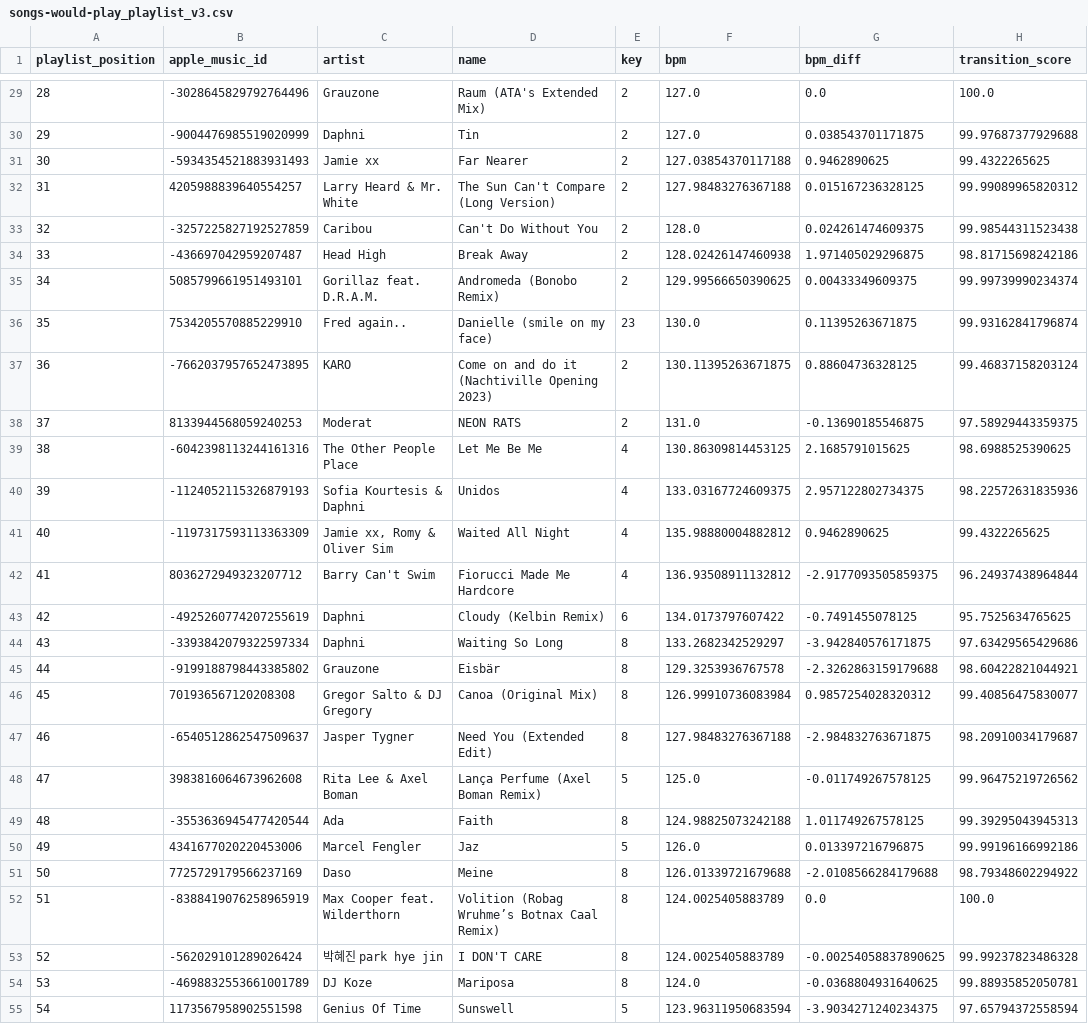
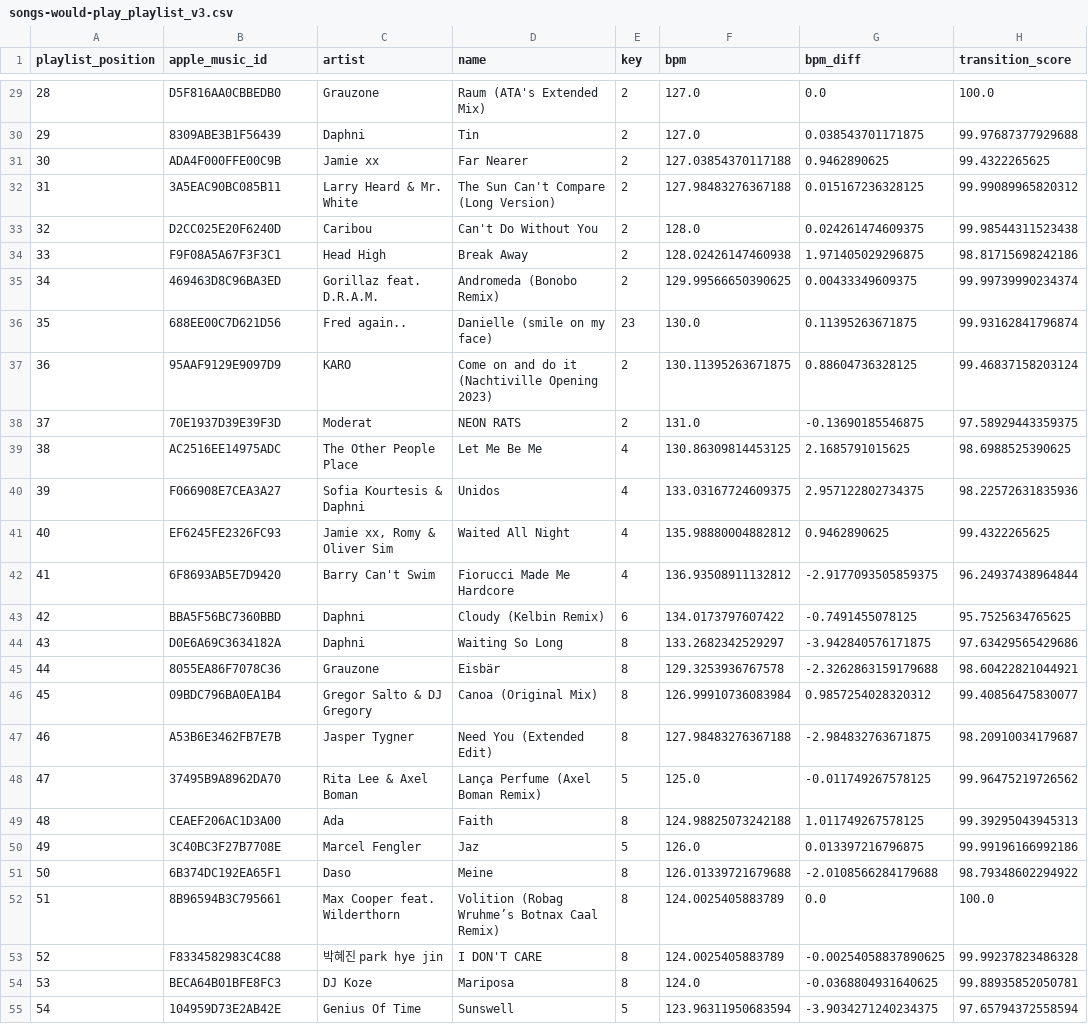
Before and after one commit to ArloL/music-stuff, a CSV file: songs-would-play_playlist_v3.csv, drawn as a sheet; only a part is shown, gaps mark what is left out; the diff covers the shown part only; the diff names each change by its address in the sheet, - before the commit and + after, or states it on an @@ line.

```diff
--- a/songs-would-play_playlist_v3.csv
+++ b/songs-would-play_playlist_v3.csv
-B29 (apple_music_id): -3028645829792764496
+B29 (apple_music_id): D5F816AA0CBBEDB0
-B30 (apple_music_id): -9004476985519020999
+B30 (apple_music_id): 8309ABE3B1F56439
-B31 (apple_music_id): -5934354521883931493
+B31 (apple_music_id): ADA4F000FFE00C9B
-B32 (apple_music_id): 4205988839640554257
+B32 (apple_music_id): 3A5EAC90BC085B11
-B33 (apple_music_id): -3257225827192527859
+B33 (apple_music_id): D2CC025E20F6240D
-B34 (apple_music_id): -436697042959207487
+B34 (apple_music_id): F9F08A5A67F3F3C1
-B35 (apple_music_id): 5085799661951493101
+B35 (apple_music_id): 469463D8C96BA3ED
-B36 (apple_music_id): 7534205570885229910
+B36 (apple_music_id): 688EE00C7D621D56
-B37 (apple_music_id): -7662037957652473895
+B37 (apple_music_id): 95AAF9129E9097D9
-B38 (apple_music_id): 8133944568059240253
+B38 (apple_music_id): 70E1937D39E39F3D
-B39 (apple_music_id): -6042398113244161316
+B39 (apple_music_id): AC2516EE14975ADC
-B40 (apple_music_id): -1124052115326879193
+B40 (apple_music_id): F066908E7CEA3A27
-B41 (apple_music_id): -1197317593113363309
+B41 (apple_music_id): EF6245FE2326FC93
-B42 (apple_music_id): 8036272949323207712
+B42 (apple_music_id): 6F8693AB5E7D9420
-B43 (apple_music_id): -4925260774207255619
+B43 (apple_music_id): BBA5F56BC7360BBD
-B44 (apple_music_id): -3393842079322597334
+B44 (apple_music_id): D0E6A69C3634182A
-B45 (apple_music_id): -9199188798443385802
+B45 (apple_music_id): 8055EA86F7078C36
-B46 (apple_music_id): 701936567120208308
+B46 (apple_music_id): 09BDC796BA0EA1B4
-B47 (apple_music_id): -6540512862547509637
+B47 (apple_music_id): A53B6E3462FB7E7B
-B48 (apple_music_id): 3983816064673962608
+B48 (apple_music_id): 37495B9A8962DA70
-B49 (apple_music_id): -3553636945477420544
+B49 (apple_music_id): CEAEF206AC1D3A00
-B50 (apple_music_id): 4341677020220453006
+B50 (apple_music_id): 3C40BC3F27B7708E
-B51 (apple_music_id): 7725729179566237169
+B51 (apple_music_id): 6B374DC192EA65F1
-B52 (apple_music_id): -8388419076258965919
+B52 (apple_music_id): 8B96594B3C795661
-B53 (apple_music_id): -562029101289026424
+B53 (apple_music_id): F8334582983C4C88
-B54 (apple_music_id): -4698832553661001789
+B54 (apple_music_id): BECA64B01BFE8FC3
-B55 (apple_music_id): 1173567958902551598
+B55 (apple_music_id): 104959D73E2AB42E
```
Also changed, not shown: 128 edited cells elsewhere in this file, scripts/lib_essentia_cache.csv, scripts/songs-djay-diff.csv, 10 other files.
